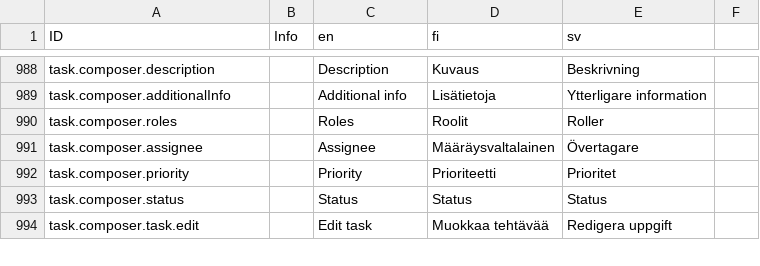
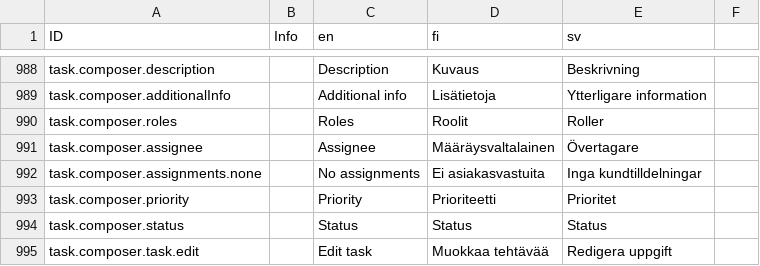
Before and after one commit to digiexpress-io/digiexpress-parent, a CSV file: ts_setup/eveli-ide/intl.csv, drawn as a sheet; only a part is shown, gaps mark what is left out; the diff names each change by its address in the sheet, - before the commit and + after, or states it on an @@ line.

Commit message:
#634 Eveli – Unify empty-state UX for Task Composer v2 cards

```diff
--- a/ts_setup/eveli-ide/intl.csv
+++ b/ts_setup/eveli-ide/intl.csv
+row 992: task.composer.assignments.none |  | No assignments | Ei asiakasvastuita | Inga kundtilldelningar
```
Also changed, not shown: 5 other files.
